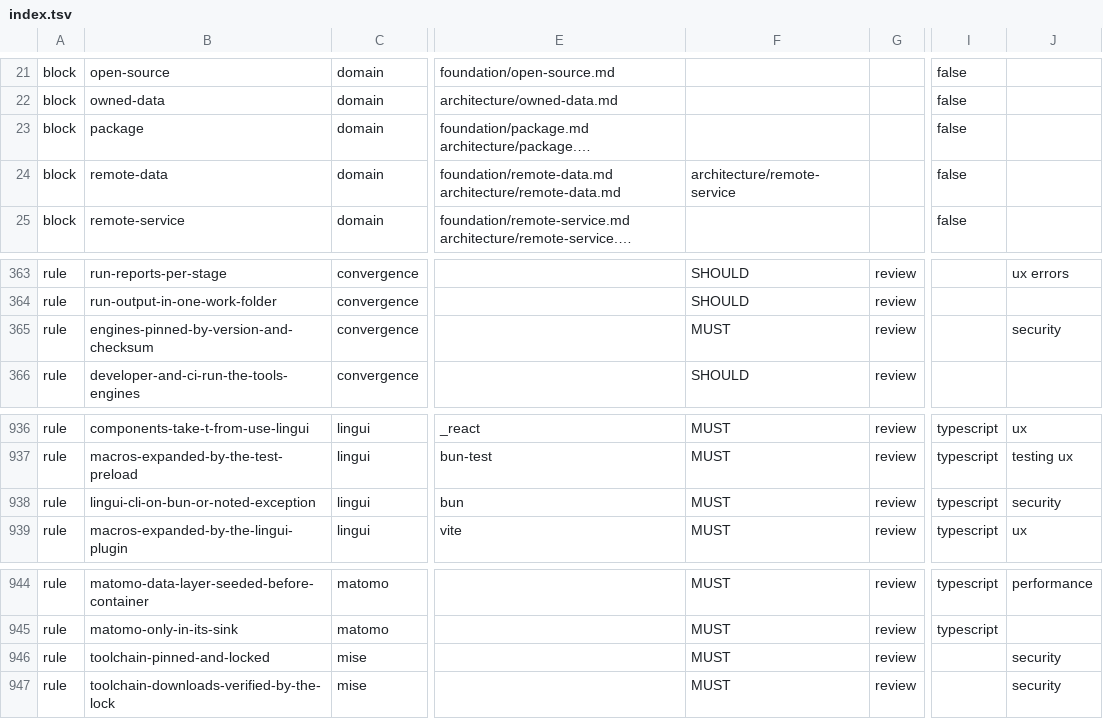
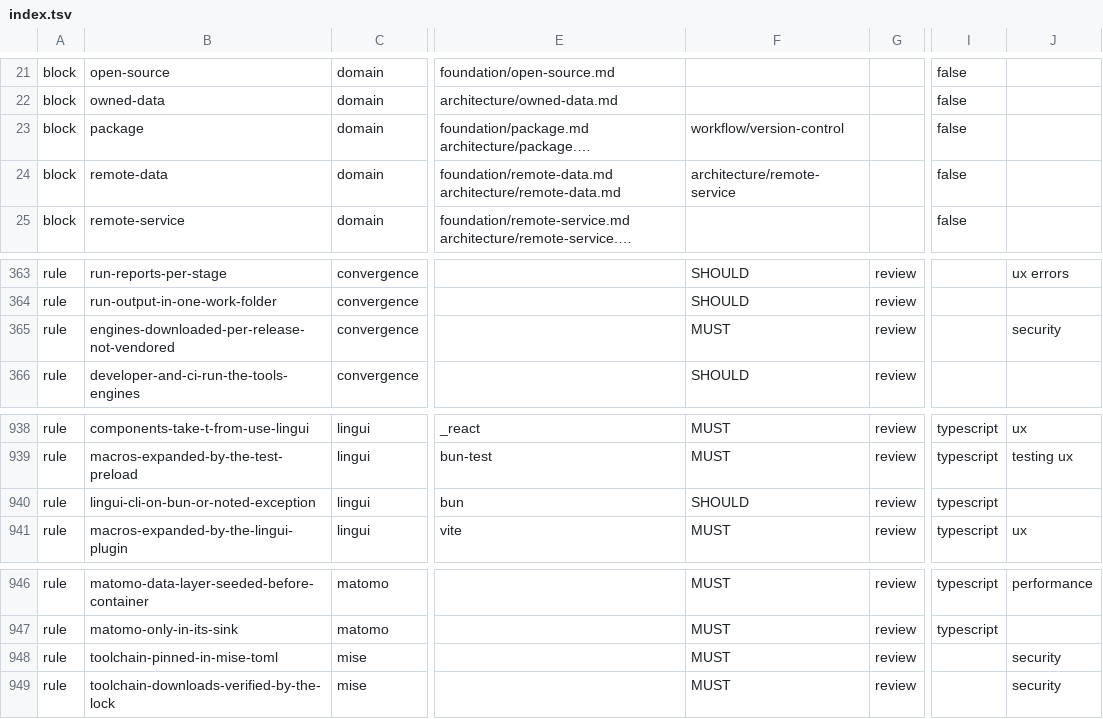
Before and after one commit to droneey/constitution, a TSV file: digests/index.tsv, drawn as a sheet; only a part is shown, gaps mark what is left out; long unchanged cells end in …; addresses are those after the commit; the diff covers the shown part only; the diff names each change by its address in the sheet, - before the commit and + after, or states it on an @@ line.

Commit message:
refactor: Take version control's words out of core and owned data's aggregates out of remote data

```diff
--- a/digests/index.tsv
+++ b/digests/index.tsv
-F23: (empty)
+F23: workflow/version-control
-B365: engines-pinned-by-version-and-checksum
+B365: engines-downloaded-per-release-not-vendored
-F940: MUST
+F940: SHOULD
-J940: security
+J940: (empty)
-B948: toolchain-pinned-and-locked
+B948: toolchain-pinned-in-mise-toml
```
Also changed, not shown: 3 added rows and 11 edited cells elsewhere in this file, 7 other files.
